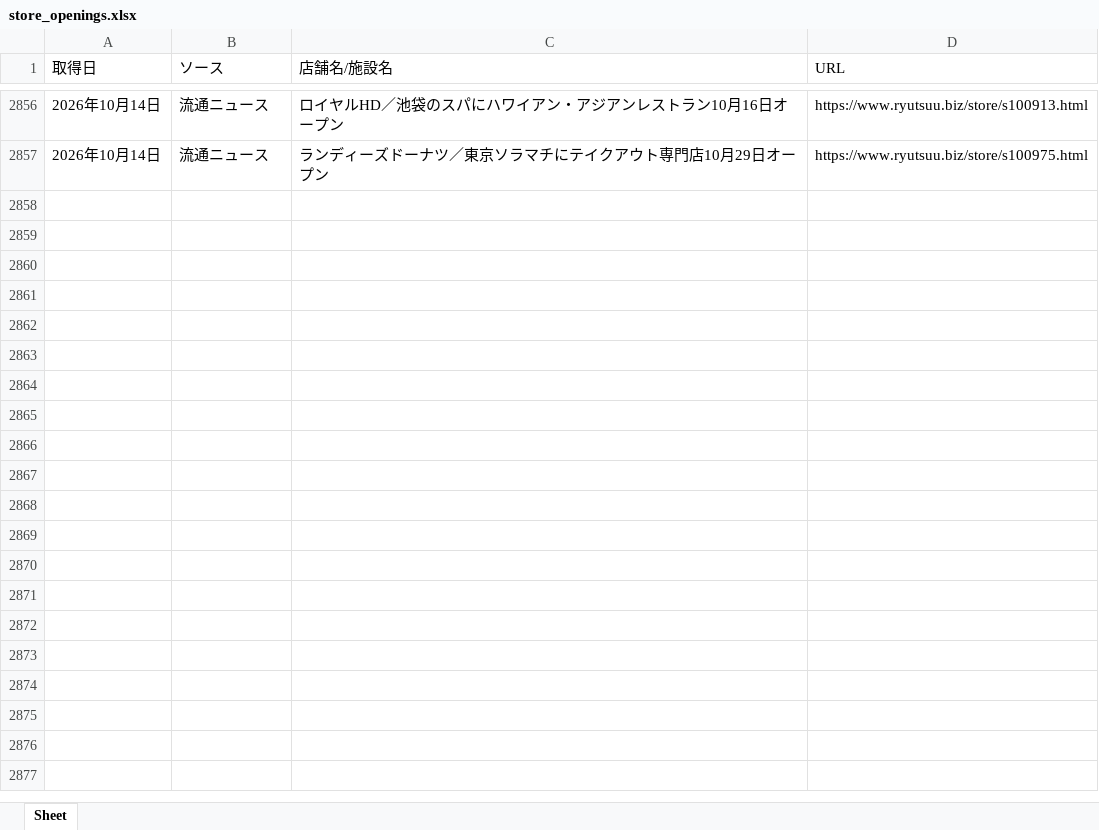
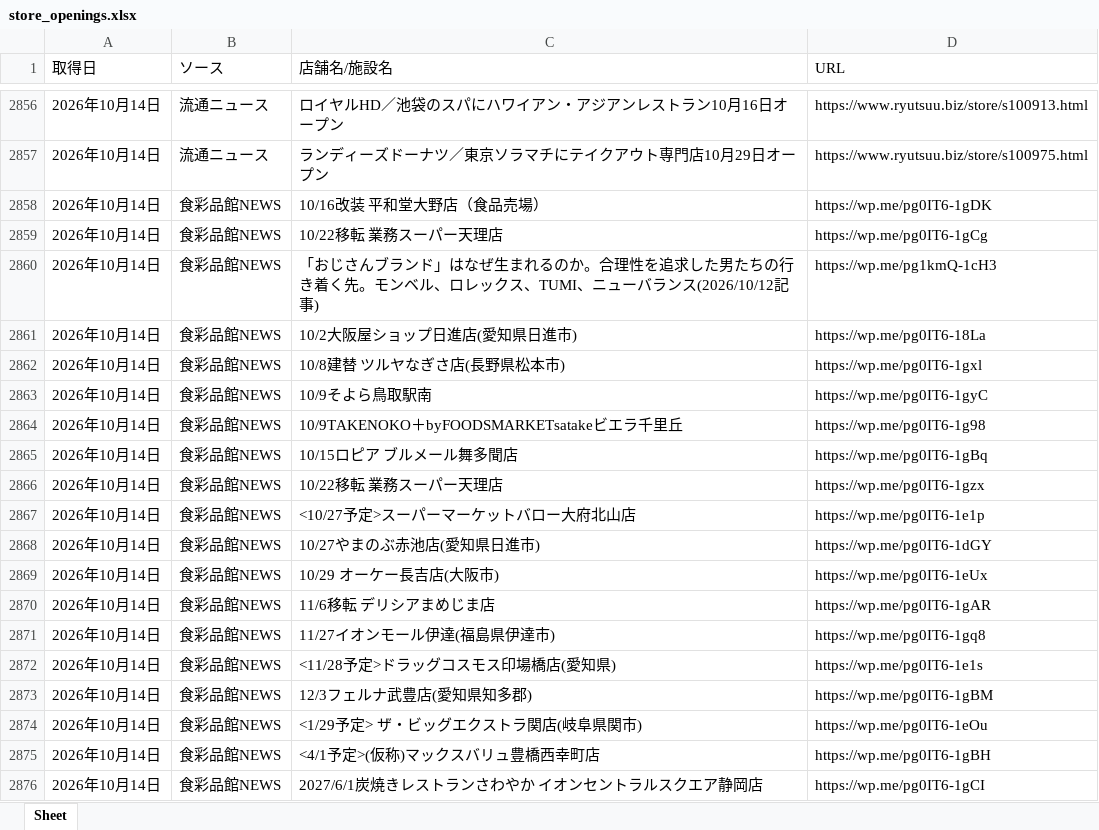
Before and after one commit to yujichan1-hub/newshop_collector, an Excel workbook: data/store_openings.xlsx, sheet Sheet, drawn as a sheet; only a part is shown, gaps mark what is left out; values as stored, in another font and other column widths than the file's, no borders; the diff covers the shown part only; the diff names each change by its address in the sheet, - before the commit and + after, or states it on an @@ line.

```diff
--- a/data/store_openings.xlsx (sheet Sheet)
+++ b/data/store_openings.xlsx (sheet Sheet)
+row 2858: 2026年10月14日 | 食彩品館NEWS | 10/16改装 平和堂大野店（食品売場） | https://wp.me/pg0IT6-1gDK
+row 2859: 2026年10月14日 | 食彩品館NEWS | 10/22移転 業務スーパー天理店 | https://wp.me/pg0IT6-1gCg
+row 2860: 2026年10月14日 | 食彩品館NEWS | 「おじさんブランド」はなぜ生まれるのか。合理性を追求した男たちの行き着く先。モンベル、ロレックス、TUMI、ニューバランス(2026/10/12記事) | https://wp.me/pg1kmQ-1cH3
+row 2861: 2026年10月14日 | 食彩品館NEWS | 10/2大阪屋ショップ日進店(愛知県日進市) | https://wp.me/pg0IT6-18La
+row 2862: 2026年10月14日 | 食彩品館NEWS | 10/8建替 ツルヤなぎさ店(長野県松本市) | https://wp.me/pg0IT6-1gxl
+row 2863: 2026年10月14日 | 食彩品館NEWS | 10/9そよら鳥取駅南 | https://wp.me/pg0IT6-1gyC
+row 2864: 2026年10月14日 | 食彩品館NEWS | 10/9TAKENOKO＋byFOODSMARKETsatakeビエラ千里丘 | https://wp.me/pg0IT6-1g98
+row 2865: 2026年10月14日 | 食彩品館NEWS | 10/15ロピア ブルメール舞多聞店 | https://wp.me/pg0IT6-1gBq
+row 2866: 2026年10月14日 | 食彩品館NEWS | 10/22移転 業務スーパー天理店 | https://wp.me/pg0IT6-1gzx
+row 2867: 2026年10月14日 | 食彩品館NEWS | <10/27予定>スーパーマーケットバロー大府北山店 | https://wp.me/pg0IT6-1e1p
+row 2868: 2026年10月14日 | 食彩品館NEWS | 10/27やまのぶ赤池店(愛知県日進市) | https://wp.me/pg0IT6-1dGY
+row 2869: 2026年10月14日 | 食彩品館NEWS | 10/29 オーケー長吉店(大阪市) | https://wp.me/pg0IT6-1eUx
+row 2870: 2026年10月14日 | 食彩品館NEWS | 11/6移転 デリシアまめじま店 | https://wp.me/pg0IT6-1gAR
+row 2871: 2026年10月14日 | 食彩品館NEWS | 11/27イオンモール伊達(福島県伊達市) | https://wp.me/pg0IT6-1gq8
+row 2872: 2026年10月14日 | 食彩品館NEWS | <11/28予定>ドラッグコスモス印場橋店(愛知県) | https://wp.me/pg0IT6-1e1s
+row 2873: 2026年10月14日 | 食彩品館NEWS | 12/3フェルナ武豊店(愛知県知多郡) | https://wp.me/pg0IT6-1gBM
+row 2874: 2026年10月14日 | 食彩品館NEWS | <1/29予定> ザ・ビッグエクストラ関店(岐阜県関市) | https://wp.me/pg0IT6-1eOu
+row 2875: 2026年10月14日 | 食彩品館NEWS | <4/1予定>(仮称)マックスバリュ豊橋西幸町店 | https://wp.me/pg0IT6-1gBH
+row 2876: 2026年10月14日 | 食彩品館NEWS | 2027/6/1炭焼きレストランさわやか イオンセントラルスクエア静岡店 | https://wp.me/pg0IT6-1gCI
```
Also changed, not shown: 61 added rows elsewhere in this sheet, 1 other file.
